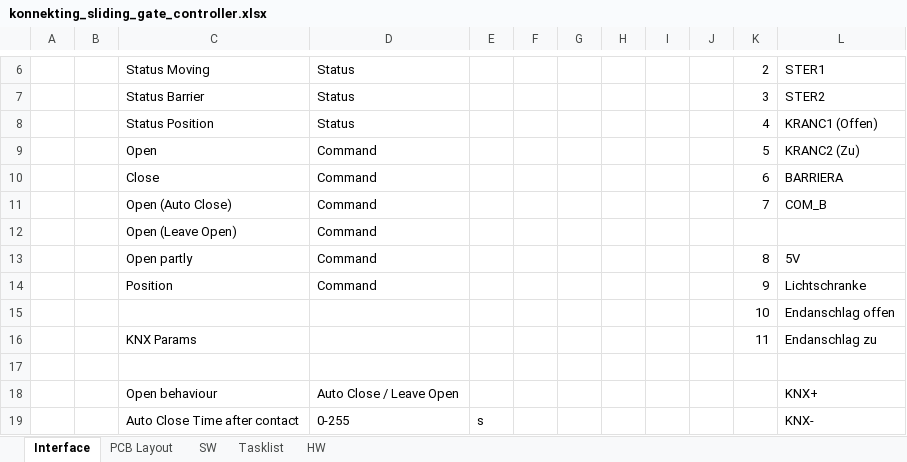
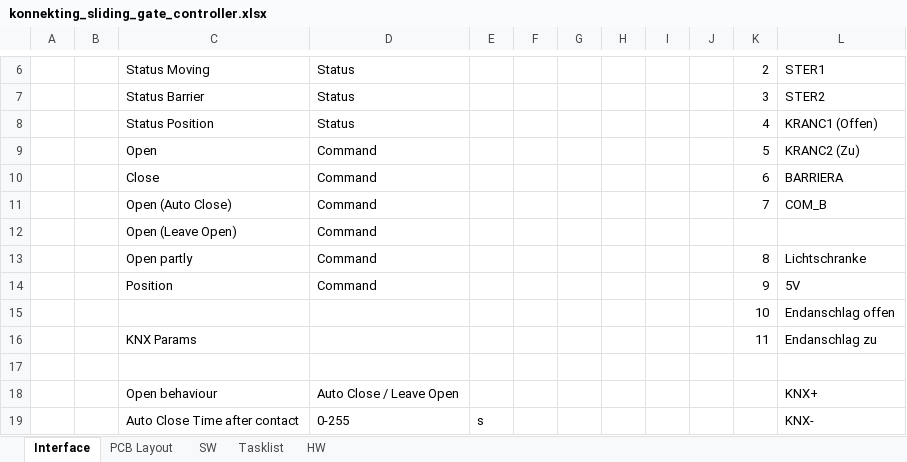
Before and after one commit to Ing-Dom/konnekting_sliding_gate_controller, an Excel workbook: dev_doc/konnekting_sliding_gate_controller.xlsx, sheet Interface, drawn as a sheet; only a part is shown, gaps mark what is left out; values as stored, in another font and other column widths than the file's, no borders; the diff names each change by its address in the sheet, - before the commit and + after, or states it on an @@ line.

```diff
--- a/dev_doc/konnekting_sliding_gate_controller.xlsx (sheet Interface)
+++ b/dev_doc/konnekting_sliding_gate_controller.xlsx (sheet Interface)
-L13: 5V
+L13: Lichtschranke
-L14: Lichtschranke
+L14: 5V
```
Also changed, not shown: sheet PCB Layout, charts or pictures, 1 other file.
